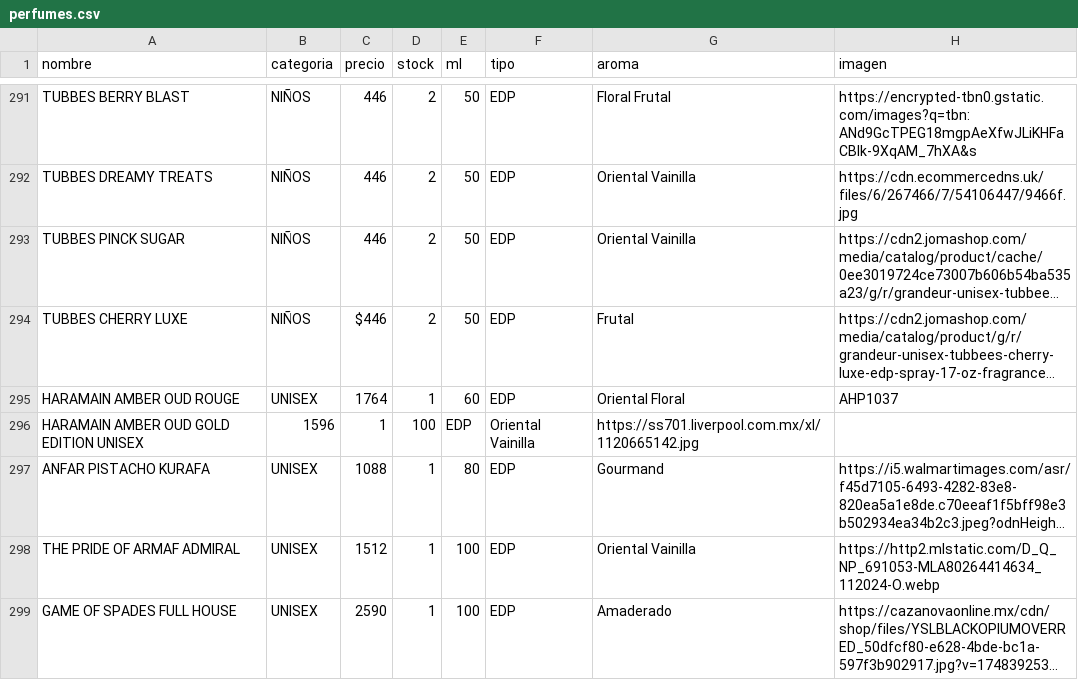
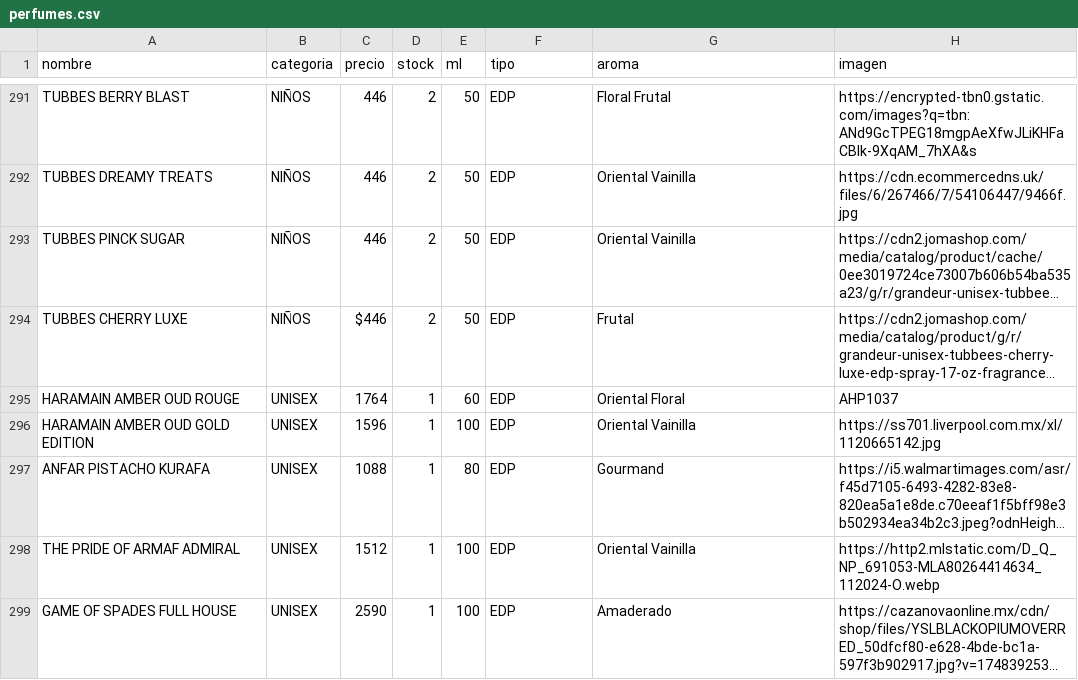
Before and after one commit to credilandia/credilandia.github.io, a CSV file: perfumes.csv, drawn as a sheet; only a part is shown, gaps mark what is left out; long unchanged cells end in …; removed rows and columns are numbered as before the commit, all else as after; the diff names each change by its address in the sheet, - before the commit and + after, or states it on an @@ line.

Commit message:
Update perfumes.csv

```diff
--- a/perfumes.csv
+++ b/perfumes.csv
-row 296: HARAMAIN AMBER OUD GOLD EDITION UNISEX | 1596 | 1 | 100 | EDP | Oriental Vainilla | https://ss701.liverpool.com.mx/xl/1120665142.jpg
+row 296: HARAMAIN AMBER OUD GOLD EDITION | UNISEX | 1596 | 1 | 100 | EDP | Oriental Vainilla | https://ss701.liverpool.com.mx/xl/1120665142.jpg
```
